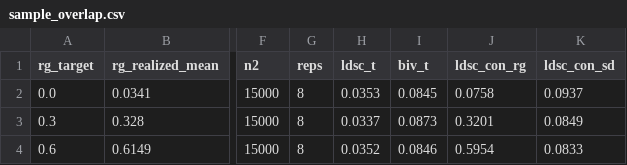
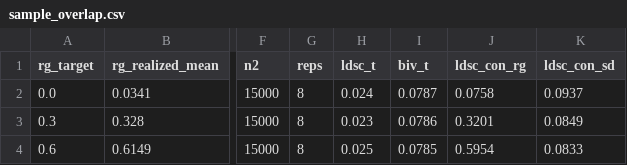
Before and after one commit to bvilhjal/bipred, a CSV file: benchmarks/sample_overlap.csv, drawn as a sheet; only a part is shown, gaps mark what is left out; the diff names each change by its address in the sheet, - before the commit and + after, or states it on an @@ line.

```diff
--- a/benchmarks/sample_overlap.csv
+++ b/benchmarks/sample_overlap.csv
-H2 (ldsc_t): 0.0353
+H2 (ldsc_t): 0.024
-I2 (biv_t): 0.0845
+I2 (biv_t): 0.0787
-H3 (ldsc_t): 0.0337
+H3 (ldsc_t): 0.023
-I3 (biv_t): 0.0873
+I3 (biv_t): 0.0786
-H4 (ldsc_t): 0.0352
+H4 (ldsc_t): 0.025
-I4 (biv_t): 0.0846
+I4 (biv_t): 0.0785
```
Also changed, not shown: benchmarks/rg_architectures.csv, benchmarks/rg_methods.csv, 17 other files.
